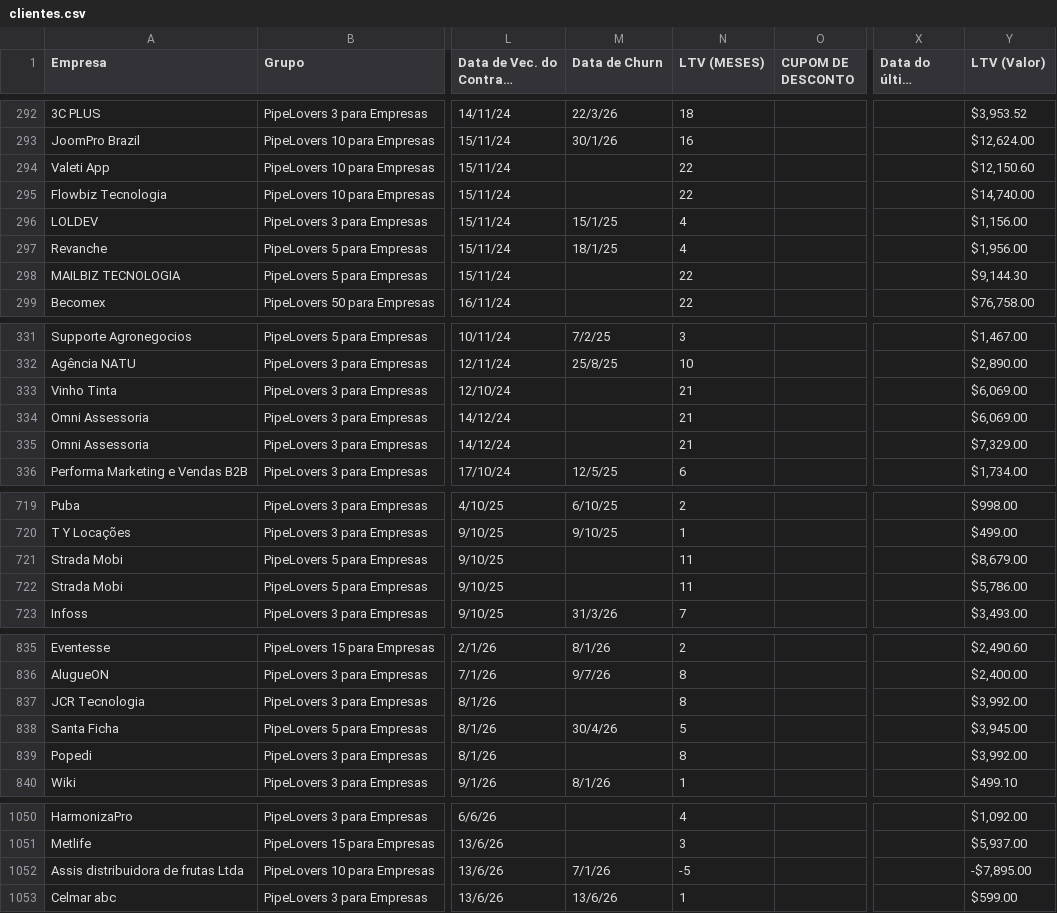
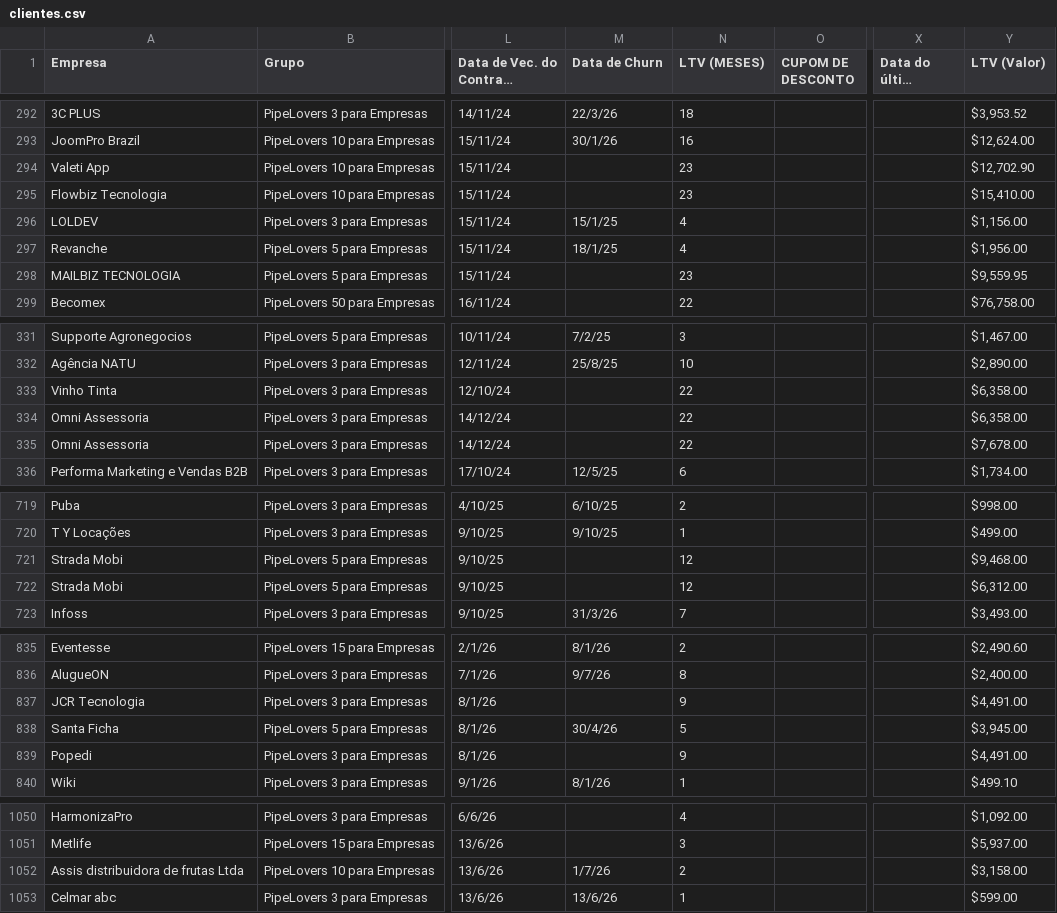
Before and after one commit to guiweissbock-cpu/pipelovers-engajamento, a CSV file: clientes.csv, drawn as a sheet; only a part is shown, gaps mark what is left out; long unchanged cells end in …; the diff covers the shown part only; the diff names each change by its address in the sheet, - before the commit and + after, or states it on an @@ line.

```diff
--- a/clientes.csv
+++ b/clientes.csv
-N294:N295 (LTV (MESES)): 22
+N294:N295 (LTV (MESES)): 23
-Y294 (LTV (Valor)): $12,150.60
+Y294 (LTV (Valor)): $12,702.90
-Y295 (LTV (Valor)): $14,740.00
+Y295 (LTV (Valor)): $15,410.00
-N298 (LTV (MESES)): 22
+N298 (LTV (MESES)): 23
-Y298 (LTV (Valor)): $9,144.30
+Y298 (LTV (Valor)): $9,559.95
-N333:N335 (LTV (MESES)): 21
+N333:N335 (LTV (MESES)): 22
-Y333:Y334 (LTV (Valor)): $6,069.00
+Y333:Y334 (LTV (Valor)): $6,358.00
-Y335 (LTV (Valor)): $7,329.00
+Y335 (LTV (Valor)): $7,678.00
-N721:N722 (LTV (MESES)): 11
+N721:N722 (LTV (MESES)): 12
-Y721 (LTV (Valor)): $8,679.00
+Y721 (LTV (Valor)): $9,468.00
-Y722 (LTV (Valor)): $5,786.00
+Y722 (LTV (Valor)): $6,312.00
-N837 (LTV (MESES)): 8
+N837 (LTV (MESES)): 9
-Y837 (LTV (Valor)): $3,992.00
+Y837 (LTV (Valor)): $4,491.00
-N839 (LTV (MESES)): 8
+N839 (LTV (MESES)): 9
-Y839 (LTV (Valor)): $3,992.00
+Y839 (LTV (Valor)): $4,491.00
-M1052 (Data de Churn): 7/1/26
+M1052 (Data de Churn): 1/7/26
-N1052 (LTV (MESES)): -5
+N1052 (LTV (MESES)): 2
-Y1052 (LTV (Valor)): -$7,895.00
+Y1052 (LTV (Valor)): $3,158.00
```
Also changed, not shown: 15 edited cells elsewhere in this file, usuarios.csv, 1 other file.
